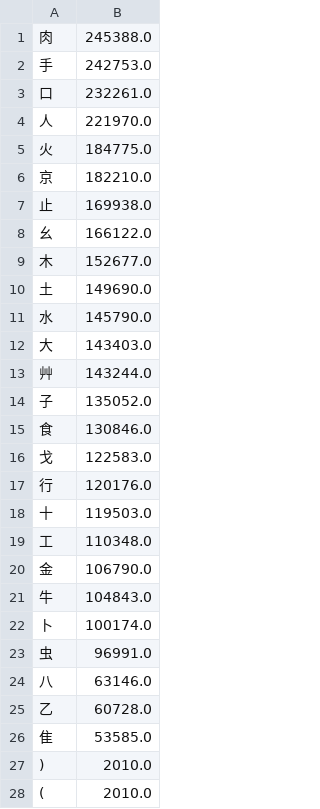
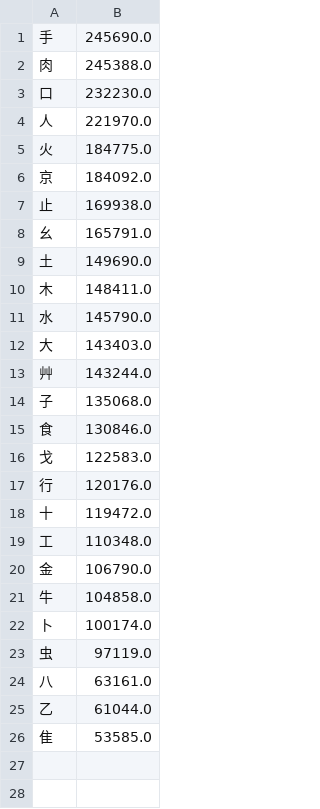
Before and after one commit to chenlin014/xinzheng, a TSV file: frequency/zone/siyuan.tsv, drawn as a sheet.

```diff
--- a/frequency/zone/siyuan.tsv
+++ b/frequency/zone/siyuan.tsv
@@ -1,11 +1,11 @@
+手	245690.0
 肉	245388.0
-手	242753.0
-口	232261.0
+口	232230.0
 人	221970.0
 火	184775.0
-京	182210.0
+京	184092.0
 止	169938.0
-幺	166122.0
-木	152677.0
+幺	165791.0
 土	149690.0
+木	148411.0
 水	145790.0
@@ -13,3 +13,3 @@
 艸	143244.0
-子	135052.0
+子	135068.0
 食	130846.0
@@ -17,12 +17,10 @@
 行	120176.0
-十	119503.0
+十	119472.0
 工	110348.0
 金	106790.0
-牛	104843.0
+牛	104858.0
 卜	100174.0
-虫	96991.0
-八	63146.0
-乙	60728.0
+虫	97119.0
+八	63161.0
+乙	61044.0
 隹	53585.0
-)	2010.0
-(	2010.0
```
Also changed, not shown: frequency/zone/xingyi-jt.tsv, zg-scheme/siyuan/siyuan.tsv, 11 other files.
